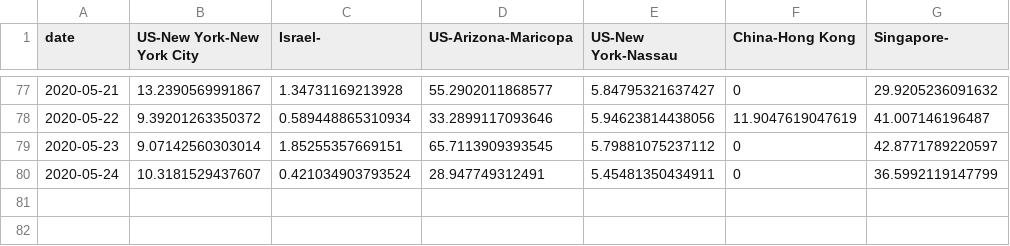
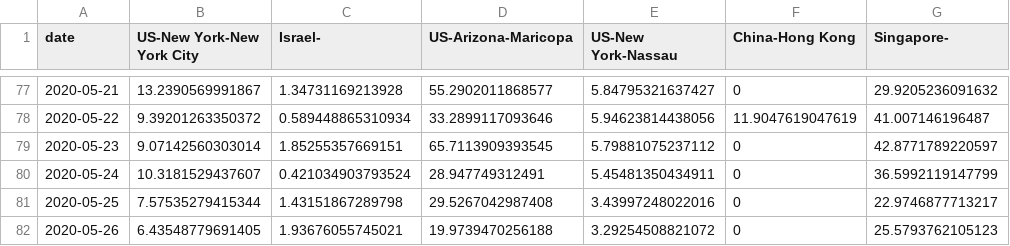
Before and after one commit to senoryo/cv, a CSV file: DeltaNormal-NY.csv, drawn as a sheet; only a part is shown, gaps mark what is left out.

```diff
--- a/DeltaNormal-NY.csv
+++ b/DeltaNormal-NY.csv
@@ -80 +80,3 @@ date,US-New York-New York City,Israel-,US-Arizona-Maricopa,US-New York-Nassau,Ch
 2020-05-24,10.3181529437607,0.421034903793524,28.947749312491,5.45481350434911,0,36.5992119147799
+2020-05-25,7.57535279415344,1.43151867289798,29.5267042987408,3.43997248022016,0,22.9746877713217
+2020-05-26,6.43548779691405,1.93676055745021,19.9739470256188,3.29254508821072,0,25.5793762105123
```
Also changed, not shown: DeltaNormal-Hotspots.csv, DoubleSpeed-Asia.csv, 22 other files.
